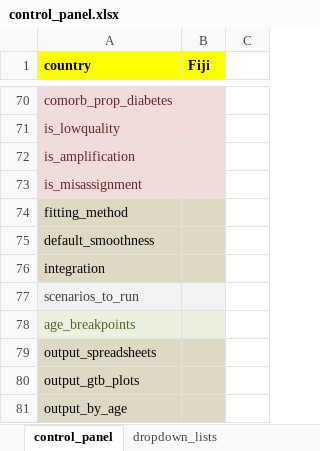
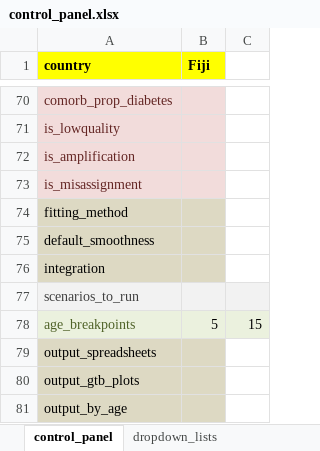
Before and after one commit to monash-emu/AuTuMN, an Excel workbook: autumn/xls/control_panel.xlsx, sheet control_panel, drawn as a sheet; only a part is shown, gaps mark what is left out; values as stored, in another font and other column widths than the file's, no borders; the diff names each change by its address in the sheet, - before the commit and + after, or states it on an @@ line.

Commit message:
Reinstate age defaults
Whoops, removed default age breakpoints, which I shouldn't have.

```diff
--- a/autumn/xls/control_panel.xlsx (sheet control_panel)
+++ b/autumn/xls/control_panel.xlsx (sheet control_panel)
-C77 fill: none
+C77 fill: #F2F2F2
-B78 (Fiji): (empty)
+B78 (Fiji): 5
-C78: (empty)
+C78: 15
-C78 fill: none
+C78 fill: #EBF1DE
```
